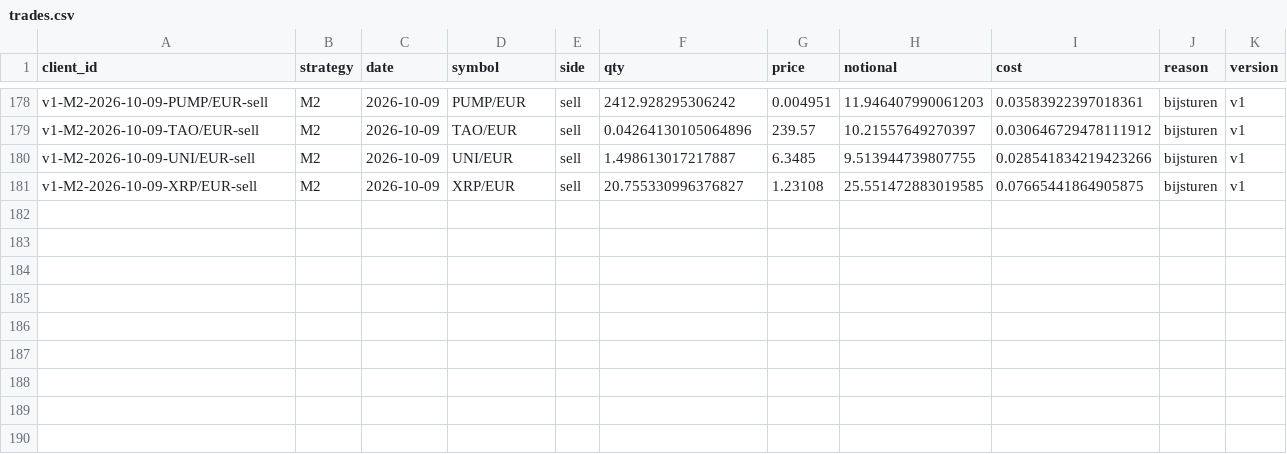
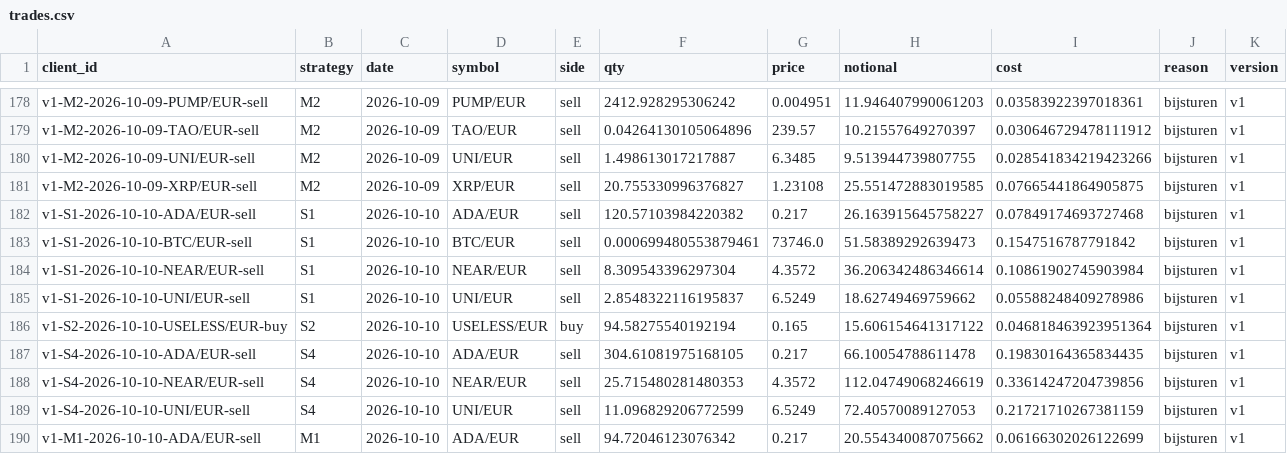
Before and after one commit to mylanreijnen2003-bot/TBotai, a CSV file: state/trades.csv, drawn as a sheet; only a part is shown, gaps mark what is left out.

```diff
--- a/state/trades.csv
+++ b/state/trades.csv
@@ -181 +181,10 @@ v1-M2-2026-10-09-UNI/EUR-sell,M2,2026-10-09,UNI/EUR,sell,1.498613017217887,6.348
 v1-M2-2026-10-09-XRP/EUR-sell,M2,2026-10-09,XRP/EUR,sell,20.755330996376827,1.23108,25.551472883019585,0.07665441864905875,bijsturen,v1
+v1-S1-2026-10-10-ADA/EUR-sell,S1,2026-10-10,ADA/EUR,sell,120.57103984220382,0.217,26.163915645758227,0.07849174693727468,bijsturen,v1
+v1-S1-2026-10-10-BTC/EUR-sell,S1,2026-10-10,BTC/EUR,sell,0.000699480553879461,73746.0,51.58389292639473,0.1547516787791842,bijsturen,v1
+v1-S1-2026-10-10-NEAR/EUR-sell,S1,2026-10-10,NEAR/EUR,sell,8.309543396297304,4.3572,36.206342486346614,0.10861902745903984,bijsturen,v1
+v1-S1-2026-10-10-UNI/EUR-sell,S1,2026-10-10,UNI/EUR,sell,2.8548322116195837,6.5249,18.62749469759662,0.05588248409278986,bijsturen,v1
+v1-S2-2026-10-10-USELESS/EUR-buy,S2,2026-10-10,USELESS/EUR,buy,94.58275540192194,0.165,15.606154641317122,0.046818463923951364,bijsturen,v1
+v1-S4-2026-10-10-ADA/EUR-sell,S4,2026-10-10,ADA/EUR,sell,304.61081975168105,0.217,66.10054788611478,0.19830164365834435,bijsturen,v1
+v1-S4-2026-10-10-NEAR/EUR-sell,S4,2026-10-10,NEAR/EUR,sell,25.715480281480353,4.3572,112.04749068246619,0.33614247204739856,bijsturen,v1
+v1-S4-2026-10-10-UNI/EUR-sell,S4,2026-10-10,UNI/EUR,sell,11.096829206772599,6.5249,72.40570089127053,0.21721710267381159,bijsturen,v1
+v1-M1-2026-10-10-ADA/EUR-sell,M1,2026-10-10,ADA/EUR,sell,94.72046123076342,0.217,20.554340087075662,0.06166302026122699,bijsturen,v1
```
Also changed, not shown: state/equity.csv, state/observations.csv, 3 other files.
